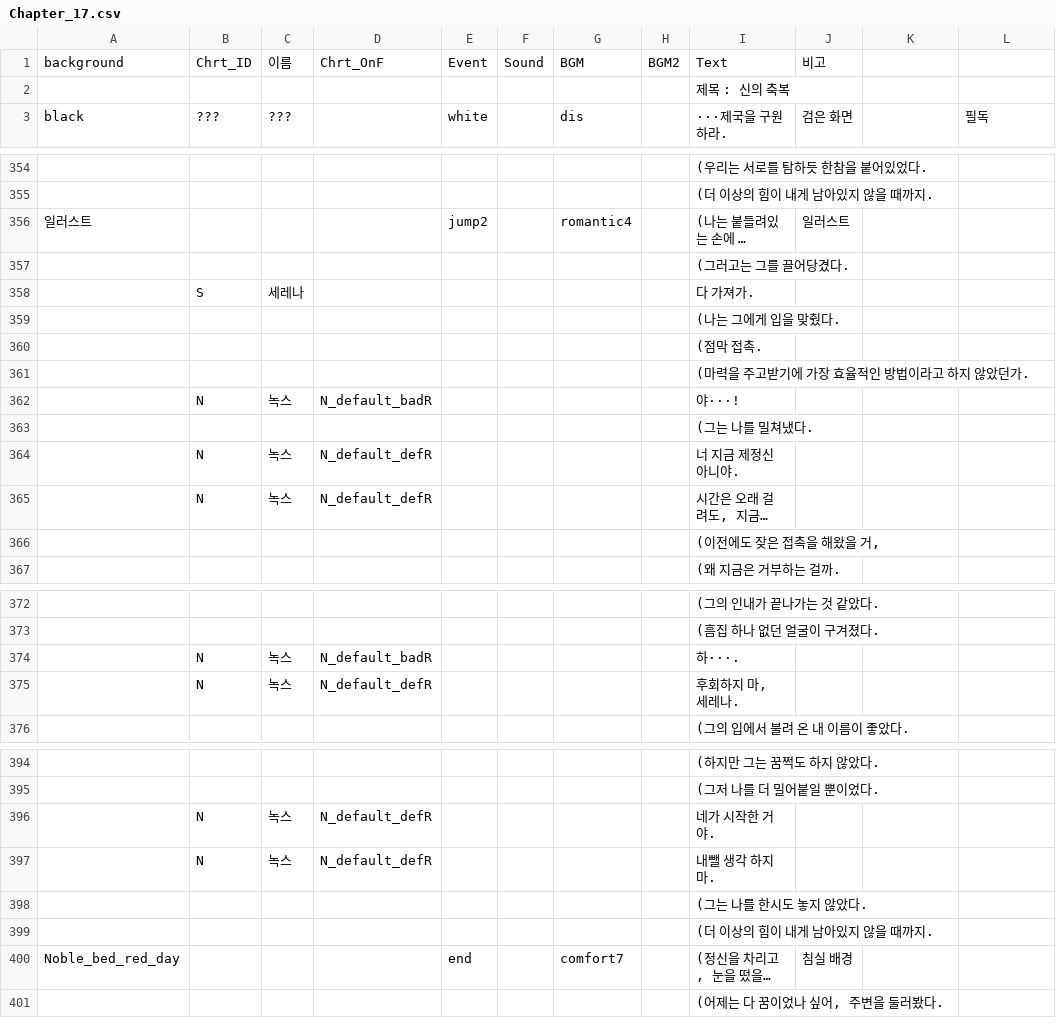
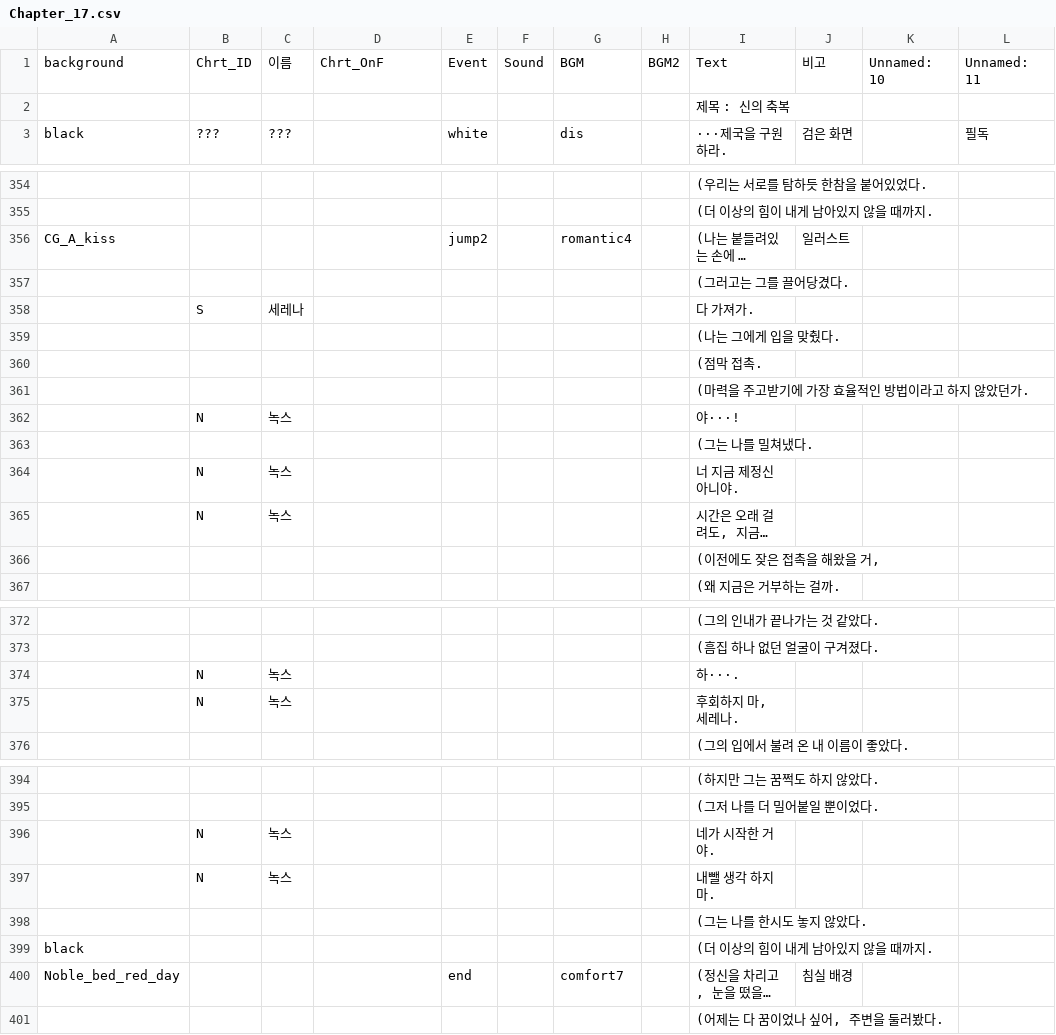
Before and after one commit to highlow12/renpyGame, a CSV file: csvs/Chapter_17.csv, drawn as a sheet; only a part is shown, gaps mark what is left out; long unchanged cells end in …; the diff covers the shown part only; the diff names each change by its address in the sheet, - before the commit and + after, or states it on an @@ line.

```diff
--- a/csvs/Chapter_17.csv
+++ b/csvs/Chapter_17.csv
-K1: (empty)
+K1: Unnamed: 10
-L1: (empty)
+L1: Unnamed: 11
-A356: 일러스트
+A356: CG_A_kiss
-D362: N_default_badR
+D362: (empty)
-D364:D365: N_default_defR
+D364:D365: (empty)
-D374: N_default_badR
+D374: (empty)
-D375: N_default_defR
+D375: (empty)
-D396:D397: N_default_defR
+D396:D397: (empty)
-A399: (empty)
+A399: black
```
Also changed, not shown: 1 edited cell elsewhere in this file, csvs/Chapter_1.csv, csvs/Chapter_10.csv, 22 other files.
